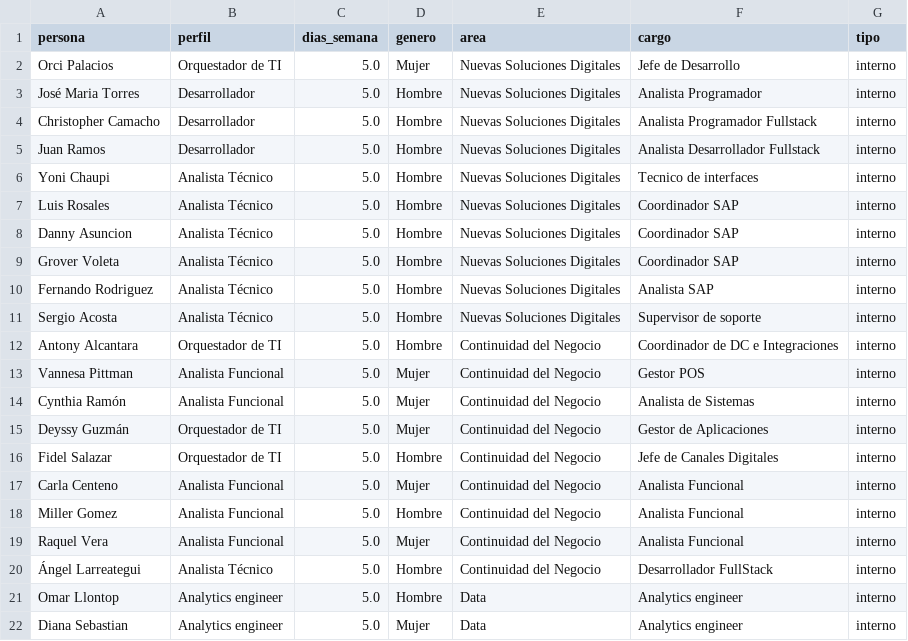
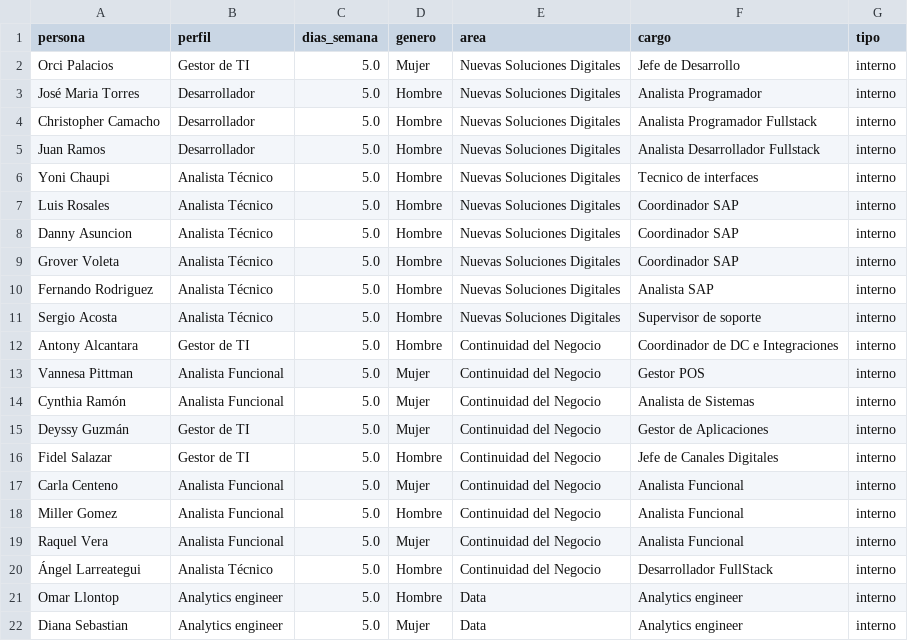
Before and after one commit to jaimediazizquierdo1981-dotcom/gestor-proyectos-ngr, a CSV file: data/equipo.csv, drawn as a sheet; only a part is shown.

```diff
--- a/data/equipo.csv
+++ b/data/equipo.csv
@@ -1,3 +1,3 @@
 persona,perfil,dias_semana,genero,area,cargo,tipo
-Orci Palacios,Orquestador de TI,5.0,Mujer,Nuevas Soluciones Digitales,Jefe de Desarrollo,interno
+Orci Palacios,Gestor de TI,5.0,Mujer,Nuevas Soluciones Digitales,Jefe de Desarrollo,interno
 José Maria Torres,Desarrollador,5.0,Hombre,Nuevas Soluciones Digitales,Analista Programador,interno
@@ -11,7 +11,7 @@ Fernando Rodriguez,Analista Técnico,5.0,Hombre,Nuevas Soluciones Digitales,Anal
 Sergio Acosta,Analista Técnico,5.0,Hombre,Nuevas Soluciones Digitales,Supervisor de soporte,interno
-Antony Alcantara,Orquestador de TI,5.0,Hombre,Continuidad del Negocio,Coordinador de DC e Integraciones,interno
+Antony Alcantara,Gestor de TI,5.0,Hombre,Continuidad del Negocio,Coordinador de DC e Integraciones,interno
 Vannesa Pittman,Analista Funcional,5.0,Mujer,Continuidad del Negocio,Gestor POS,interno
 Cynthia Ramón,Analista Funcional,5.0,Mujer,Continuidad del Negocio,Analista de Sistemas,interno
-Deyssy Guzmán,Orquestador de TI,5.0,Mujer,Continuidad del Negocio,Gestor de Aplicaciones,interno
-Fidel Salazar,Orquestador de TI,5.0,Hombre,Continuidad del Negocio,Jefe de Canales Digitales,interno
+Deyssy Guzmán,Gestor de TI,5.0,Mujer,Continuidad del Negocio,Gestor de Aplicaciones,interno
+Fidel Salazar,Gestor de TI,5.0,Hombre,Continuidad del Negocio,Jefe de Canales Digitales,interno
 Carla Centeno,Analista Funcional,5.0,Mujer,Continuidad del Negocio,Analista Funcional,interno
```
Also changed, not shown: data/proyectos.csv, 8 other files.
